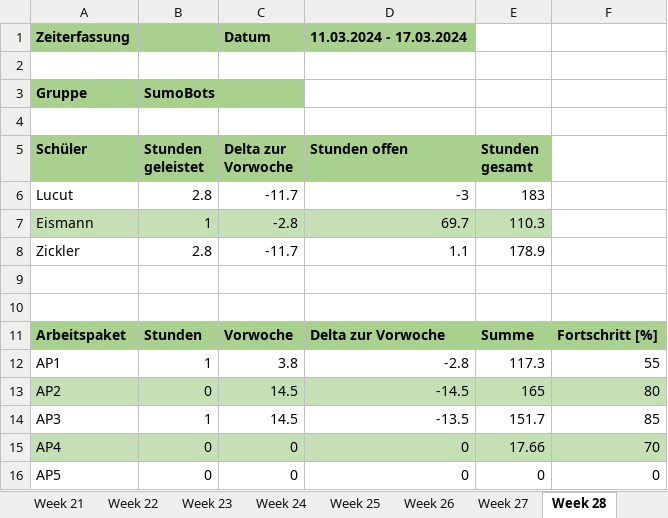
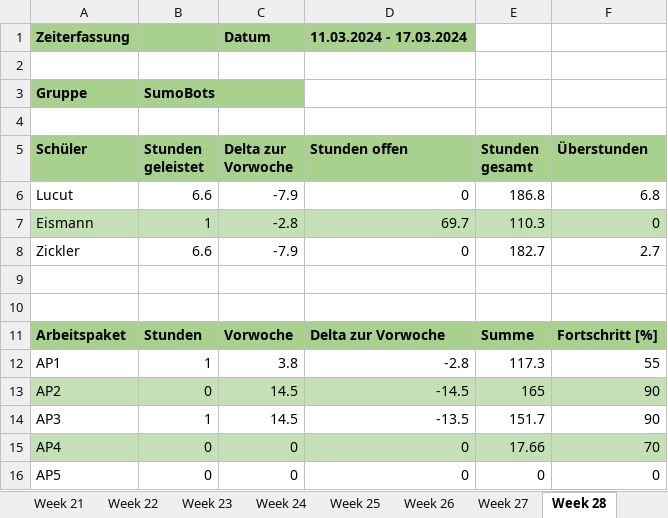
Before and after one commit to RoteRuebe/diplomarbeit, an Excel workbook: 2324_5AHEL_AZE_DA_SumoBots.xlsx, sheet Week 28, drawn as a sheet; values as stored, in another font and other column widths than the file's, no borders; charts and pictures not drawn; the diff names each change by its address in the sheet, - before the commit and + after, or states it on an @@ line.

```diff
--- a/2324_5AHEL_AZE_DA_SumoBots.xlsx (sheet Week 28)
+++ b/2324_5AHEL_AZE_DA_SumoBots.xlsx (sheet Week 28)
-F5: (empty)
+F5: Überstunden
-F5 fill: none
+F5 fill: #A9D18E
-B6 (Stunden geleistet): 2.8
+B6 (Stunden geleistet): 6.6
-C6 (Delta zur Vorwoche): -11.7
+C6 (Delta zur Vorwoche): -7.9
-D6 (Stunden offen): -3
+D6 (Stunden offen): 0
-E6 (Stunden gesamt): 183
+E6 (Stunden gesamt): 186.8
-F6 (Überstunden): (empty)
+F6 (Überstunden): 6.8
-F7 (Überstunden): (empty)
+F7 (Überstunden): 0
-F7 fill: none
+F7 fill: #C5E0B4
-B8 (Stunden geleistet): 2.8
+B8 (Stunden geleistet): 6.6
-C8 (Delta zur Vorwoche): -11.7
+C8 (Delta zur Vorwoche): -7.9
-D8 (Stunden offen): 1.1
+D8 (Stunden offen): 0
-E8 (Stunden gesamt): 178.9
+E8 (Stunden gesamt): 182.7
-F8 (Überstunden): (empty)
+F8 (Überstunden): 2.7
-F13 (Überstunden): 80
+F13 (Überstunden): 90
-F14 (Überstunden): 85
+F14 (Überstunden): 90
```
Also changed, not shown: sheet AZE, formulas that keep their value, charts or pictures, 1 other file.
